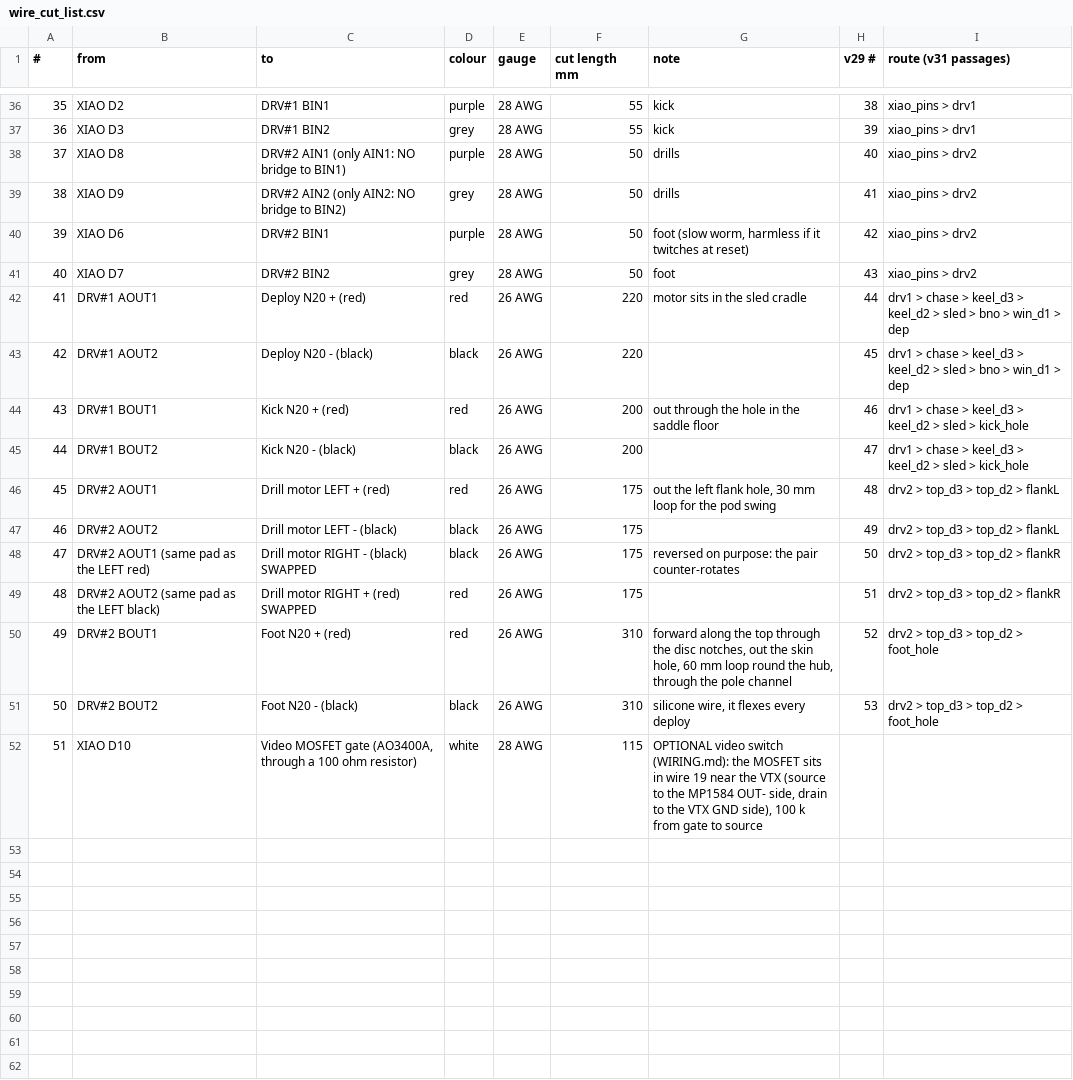
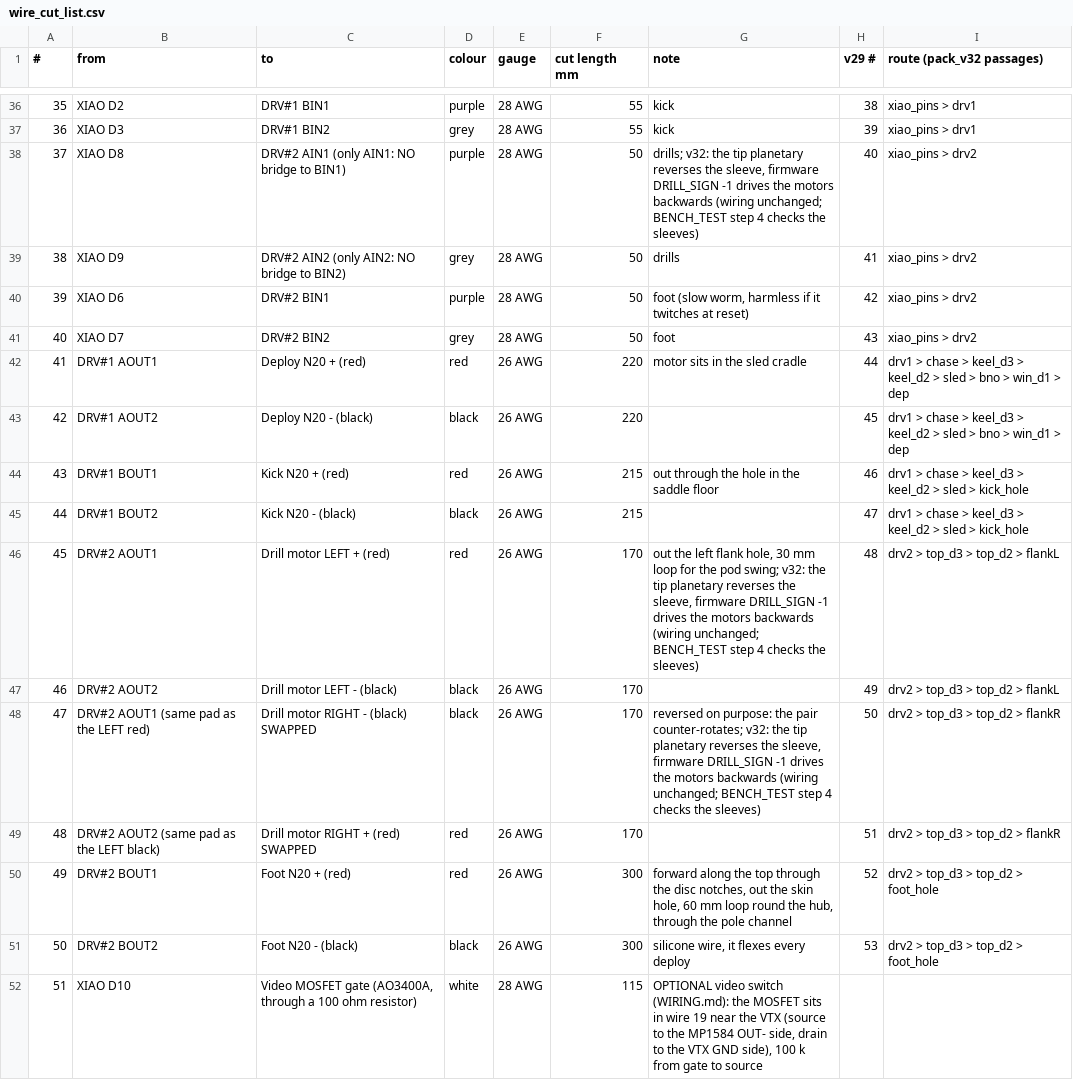
Before and after one commit to HarryHYu/GrappStar, a CSV file: firmware/dart/wiring/wire_cut_list.csv, drawn as a sheet; only a part is shown, gaps mark what is left out; the diff names each change by its address in the sheet, - before the commit and + after, or states it on an @@ line.

```diff
--- a/firmware/dart/wiring/wire_cut_list.csv
+++ b/firmware/dart/wiring/wire_cut_list.csv
-I1: route (v31 passages)
+I1: route (pack_v32 passages)
-G38 (note): drills
+G38 (note): drills; v32: the tip planetary reverses the sleeve, firmware DRILL_SIGN -1 drives the motors backwards (wiring unchanged; BENCH_TEST step 4 checks the sleeves)
-F44:F45 (cut length mm): 200
+F44:F45 (cut length mm): 215
-F46:F49 (cut length mm): 175
+F46:F49 (cut length mm): 170
-G46 (note): …the pod swing
+G46 (note): …the pod swing; v32: the tip planetary reverses the sleeve, firmware DRILL_SIGN -1 drives the motors backwards (wiring unchanged; BENCH_TEST step 4 checks the sleeves)
-G48 (note): …the pair counter-rotates
+G48 (note): …the pair counter-rotates; v32: the tip planetary reverses the sleeve, firmware DRILL_SIGN -1 drives the motors backwards (wiring unchanged; BENCH_TEST step 4 checks the sleeves)
-F50:F51 (cut length mm): 310
+F50:F51 (cut length mm): 300
```
Also changed, not shown: firmware/dart/wiring/changes_from_v29.csv, 17 other files.
